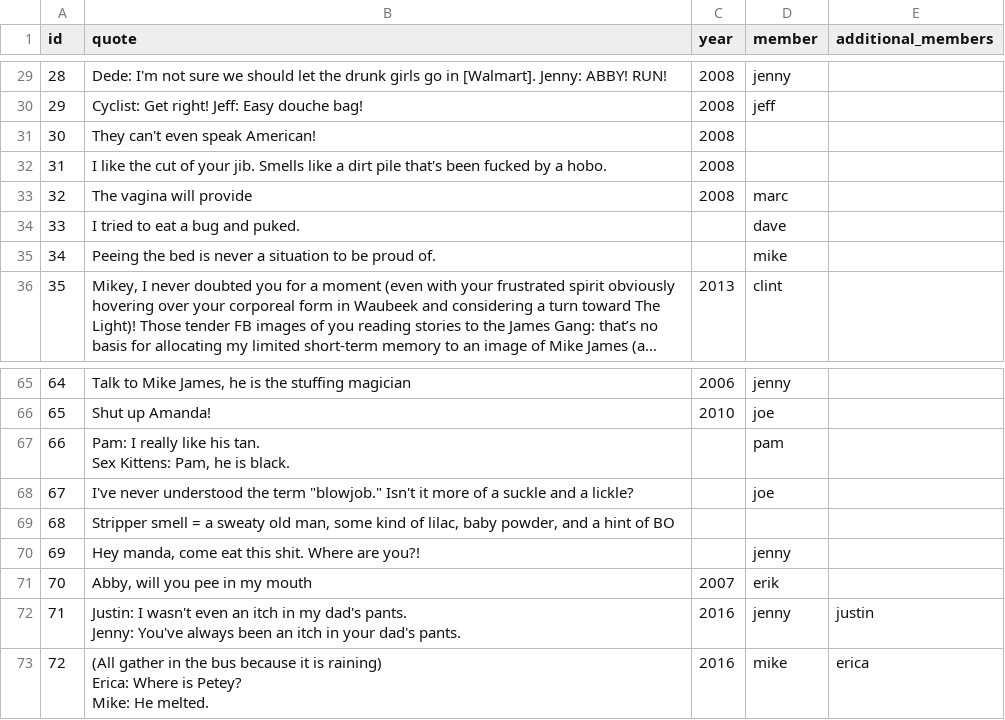
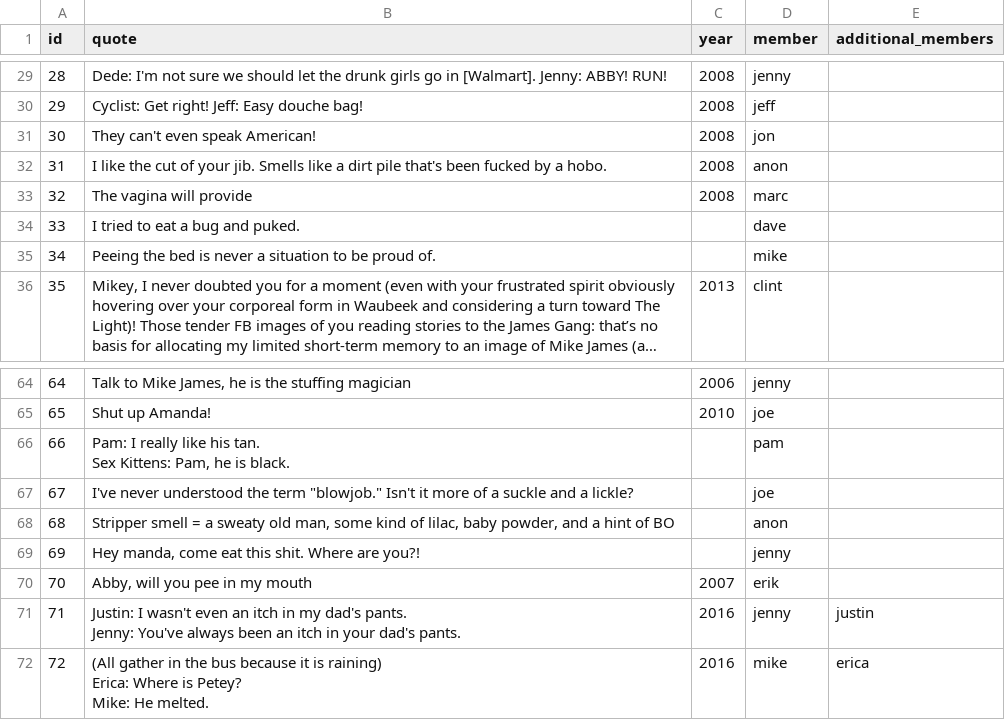
Before and after one commit to pfalcons/pfalcons.github.io, a CSV file: _data/quotes.csv, drawn as a sheet; only a part is shown, gaps mark what is left out; long unchanged cells end in …; addresses are those after the commit; the diff covers the shown part only; the diff names each change by its address in the sheet, - before the commit and + after, or states it on an @@ line.

```diff
--- a/_data/quotes.csv
+++ b/_data/quotes.csv
-D31 (member): (empty)
+D31 (member): jon
-D32 (member): (empty)
+D32 (member): anon
-D68 (member): (empty)
+D68 (member): anon
```
Also changed, not shown: 1 removed row and 11 edited cells elsewhere in this file.
